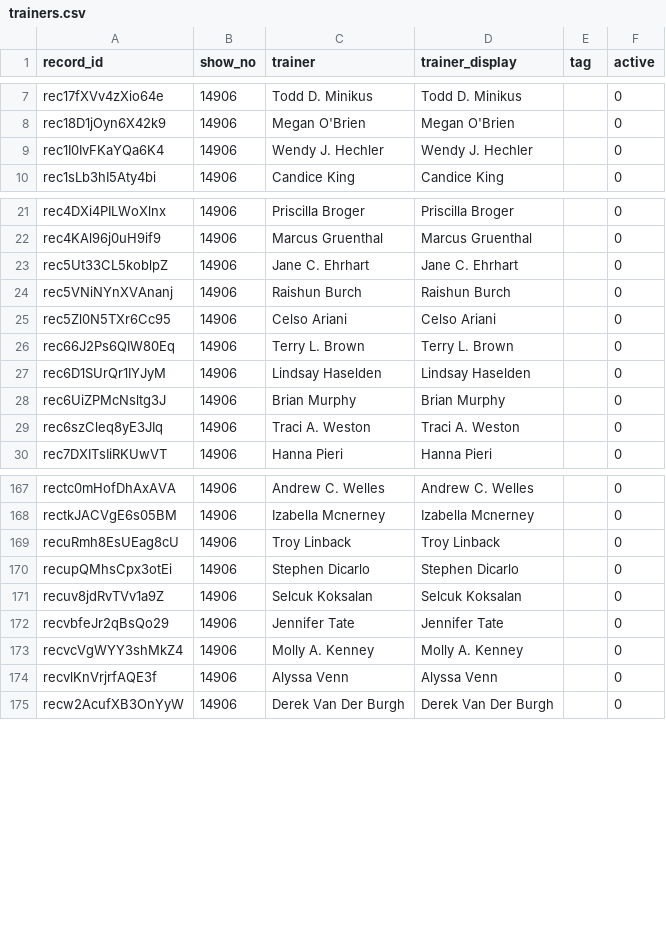
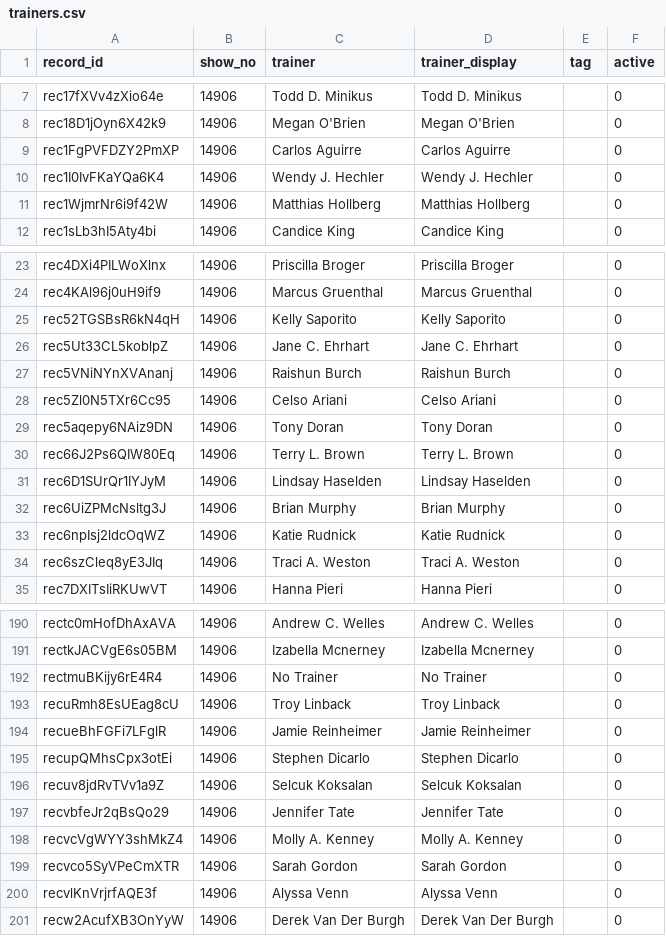
Before and after one commit to sportdogfood/ringstatus, a CSV file: docs/horseshowing/helpers/14906/trainers.csv, drawn as a sheet; only a part is shown, gaps mark what is left out; the diff covers the shown part only; the diff names each change by its address in the sheet, - before the commit and + after, or states it on an @@ line.

```diff
--- a/docs/horseshowing/helpers/14906/trainers.csv
+++ b/docs/horseshowing/helpers/14906/trainers.csv
+row 9: rec1FgPVFDZY2PmXP | 14906 | Carlos Aguirre | Carlos Aguirre |  | 0
+row 11: rec1WjmrNr6i9f42W | 14906 | Matthias Hollberg | Matthias Hollberg |  | 0
+row 25: rec52TGSBsR6kN4qH | 14906 | Kelly Saporito | Kelly Saporito |  | 0
+row 29: rec5aqepy6NAiz9DN | 14906 | Tony Doran | Tony Doran |  | 0
+row 33: rec6npIsj2ldcOqWZ | 14906 | Katie Rudnick | Katie Rudnick |  | 0
+row 192: rectmuBKijy6rE4R4 | 14906 | No Trainer | No Trainer |  | 0
+row 194: recueBhFGFi7LFglR | 14906 | Jamie Reinheimer | Jamie Reinheimer |  | 0
+row 199: recvco5SyVPeCmXTR | 14906 | Sarah Gordon | Sarah Gordon |  | 0
```
Also changed, not shown: 18 added rows elsewhere in this file, 17 other files.
